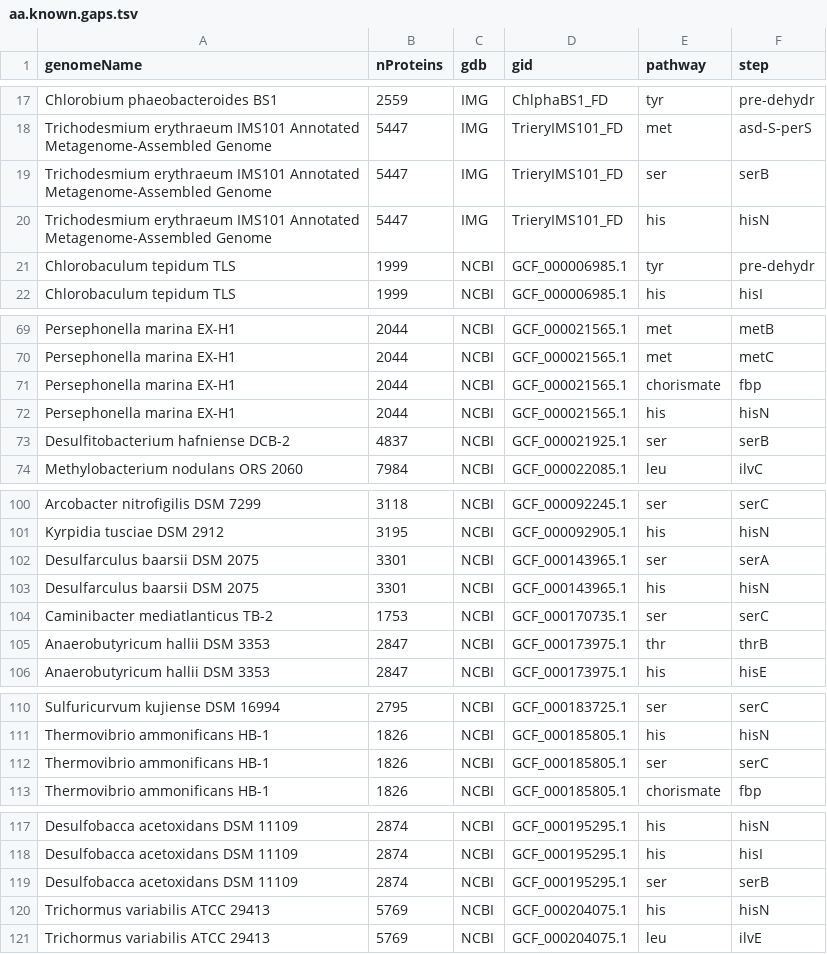
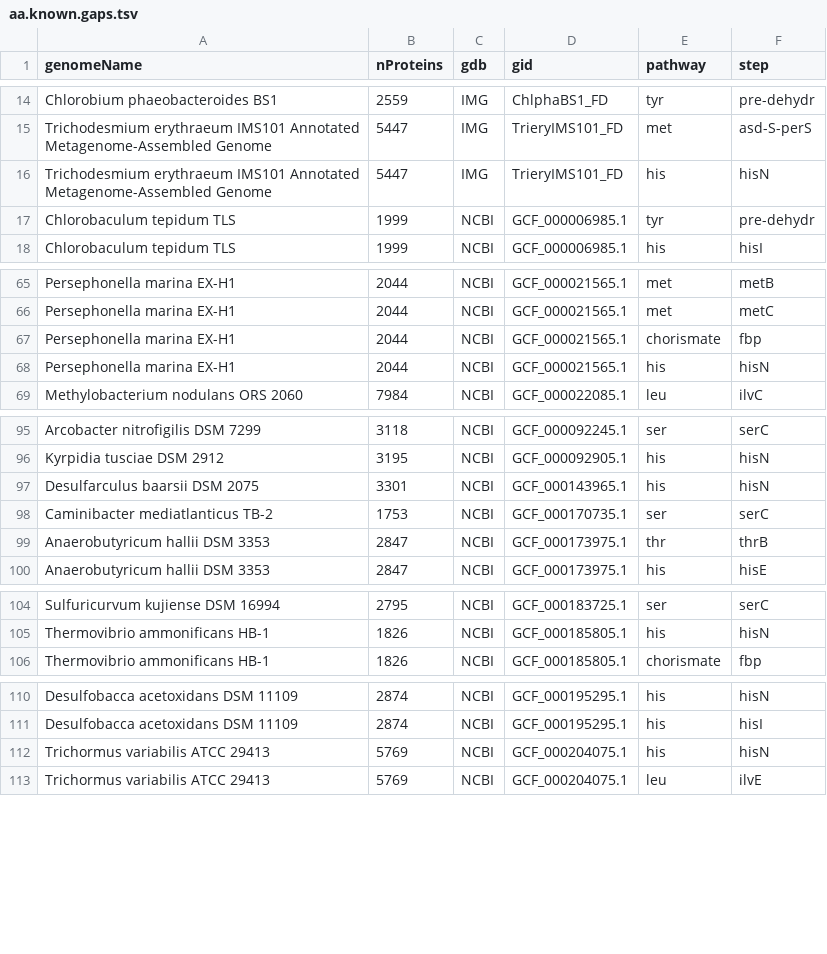
Before and after one commit to morgannprice/PaperBLAST, a TSV file: gaps/aa/aa.known.gaps.tsv, drawn as a sheet; only a part is shown, gaps mark what is left out; the diff covers the shown part only.

```diff
--- a/gaps/aa/aa.known.gaps.tsv
+++ b/gaps/aa/aa.known.gaps.tsv
@@ -18,3 +15,2 @@ Chlorobium phaeobacteroides BS1	2559	IMG	ChlphaBS1_FD	tyr	pre-dehydr
 Trichodesmium erythraeum IMS101 Annotated Metagenome-Assembled Genome	5447	IMG	TrieryIMS101_FD	met	asd-S-perS
-Trichodesmium erythraeum IMS101 Annotated Metagenome-Assembled Genome	5447	IMG	TrieryIMS101_FD	ser	serB
 Trichodesmium erythraeum IMS101 Annotated Metagenome-Assembled Genome	5447	IMG	TrieryIMS101_FD	his	hisN
@@ -72,3 +68,2 @@ Persephonella marina EX-H1	2044	NCBI	GCF_000021565.1	chorismate	fbp
 Persephonella marina EX-H1	2044	NCBI	GCF_000021565.1	his	hisN
-Desulfitobacterium hafniense DCB-2	4837	NCBI	GCF_000021925.1	ser	serB
 Methylobacterium nodulans ORS 2060	7984	NCBI	GCF_000022085.1	leu	ilvC
@@ -101,3 +96,2 @@ Arcobacter nitrofigilis DSM 7299	3118	NCBI	GCF_000092245.1	ser	serC
 Kyrpidia tusciae DSM 2912	3195	NCBI	GCF_000092905.1	his	hisN
-Desulfarculus baarsii DSM 2075	3301	NCBI	GCF_000143965.1	ser	serA
 Desulfarculus baarsii DSM 2075	3301	NCBI	GCF_000143965.1	his	hisN
@@ -111,3 +105,2 @@ Sulfuricurvum kujiense DSM 16994	2795	NCBI	GCF_000183725.1	ser	serC
 Thermovibrio ammonificans HB-1	1826	NCBI	GCF_000185805.1	his	hisN
-Thermovibrio ammonificans HB-1	1826	NCBI	GCF_000185805.1	ser	serC
 Thermovibrio ammonificans HB-1	1826	NCBI	GCF_000185805.1	chorismate	fbp
@@ -118,3 +111,2 @@ Desulfobacca acetoxidans DSM 11109	2874	NCBI	GCF_000195295.1	his	hisN
 Desulfobacca acetoxidans DSM 11109	2874	NCBI	GCF_000195295.1	his	hisI
-Desulfobacca acetoxidans DSM 11109	2874	NCBI	GCF_000195295.1	ser	serB
 Trichormus variabilis ATCC 29413	5769	NCBI	GCF_000204075.1	his	hisN
```
Also changed, not shown: 6 added rows and 16 removed rows elsewhere in this file, 11 other files.
